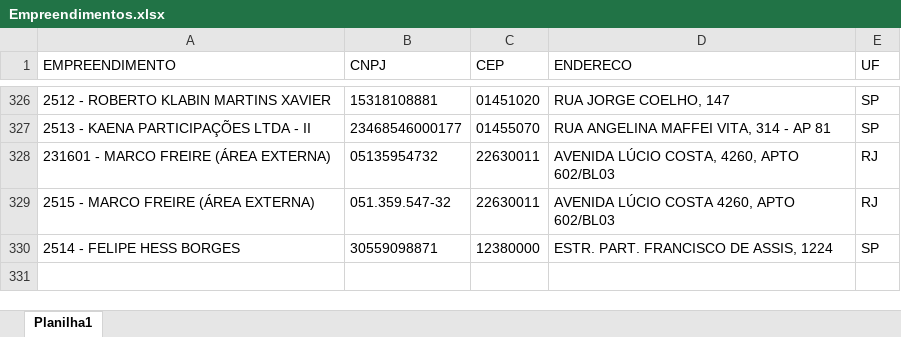
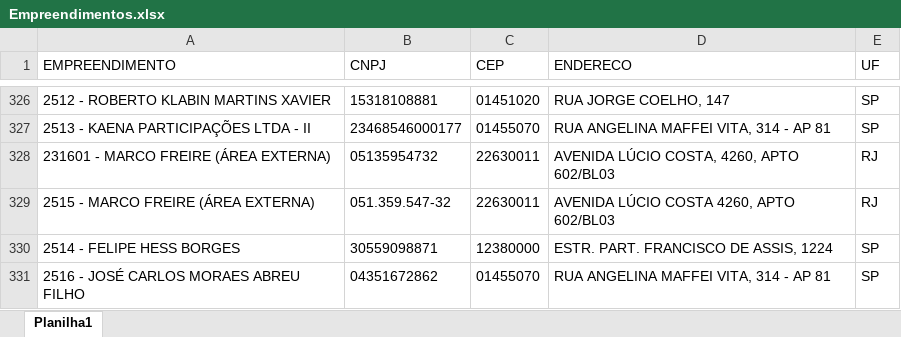
Before and after one commit to Mgiglio98/formulario_pedidos_basic, an Excel workbook: Empreendimentos.xlsx, sheet Planilha1, drawn as a sheet; only a part is shown, gaps mark what is left out; values as stored, in another font and other column widths than the file's, no borders; the diff names each change by its address in the sheet, - before the commit and + after, or states it on an @@ line.

Commit message:
Add files via upload

```diff
--- a/Empreendimentos.xlsx (sheet Planilha1)
+++ b/Empreendimentos.xlsx (sheet Planilha1)
+row 331: 2516 - JOSÉ CARLOS MORAES ABREU FILHO | 04351672862 | 01455070 | RUA ANGELINA MAFFEI VITA, 314 - AP 81 | SP
```
